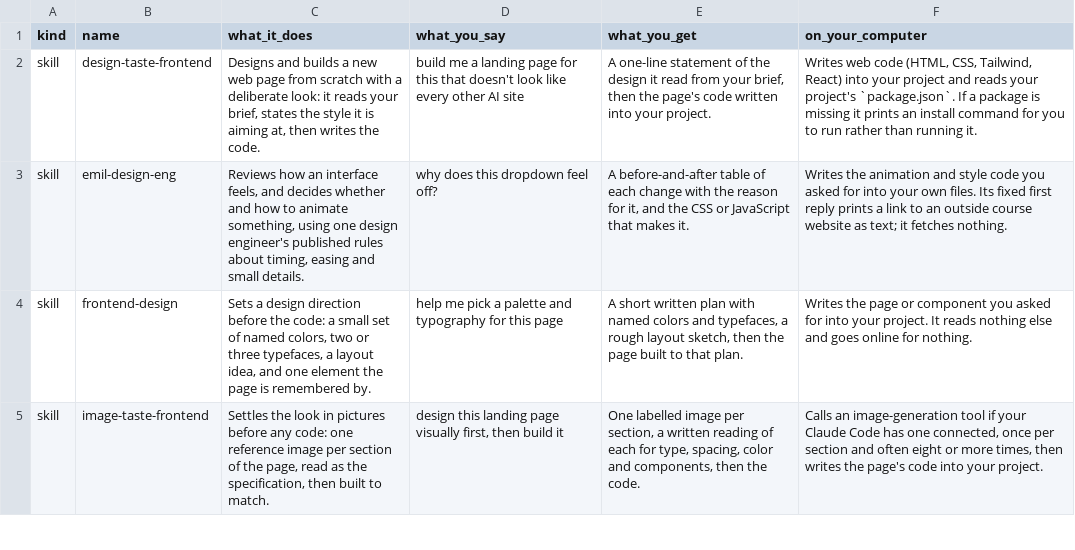
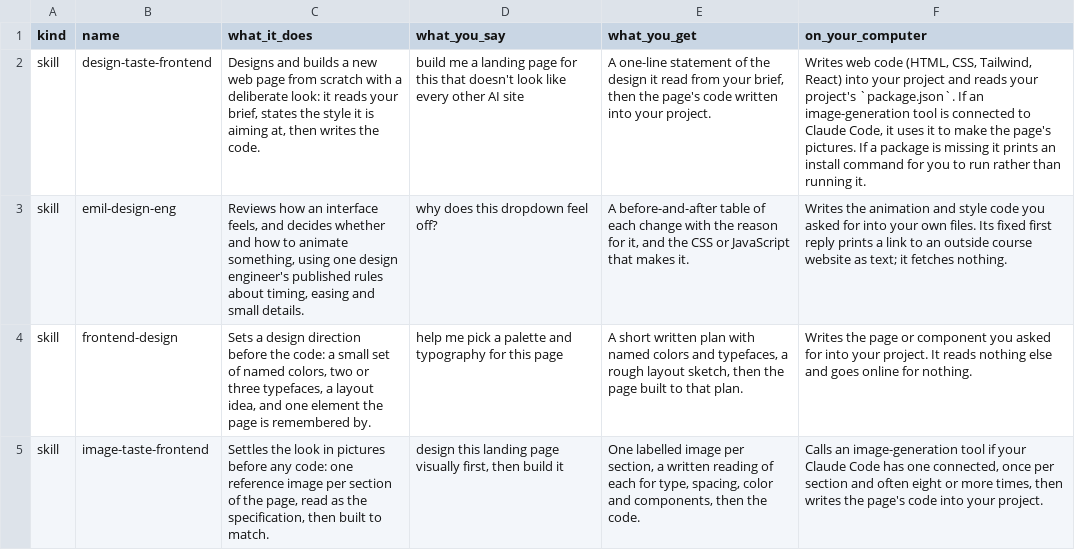
Before and after one commit to GFMCloud/skill-library, a TSV file: plugins/frontend-design/reader-table.tsv, drawn as a sheet; only a part is shown; the diff names each change by its address in the sheet, - before the commit and + after, or states it on an @@ line.

```diff
--- a/plugins/frontend-design/reader-table.tsv
+++ b/plugins/frontend-design/reader-table.tsv
-F2 (on_your_computer): …`package.json`. If a package…
+F2 (on_your_computer): …`package.json`. If an image-generation tool is connected to Claude Code, it uses it to make the page's pictures. If a package…
```
Also changed, not shown: plugins/voice-and-editing/reader-table.tsv, 13 other files.
